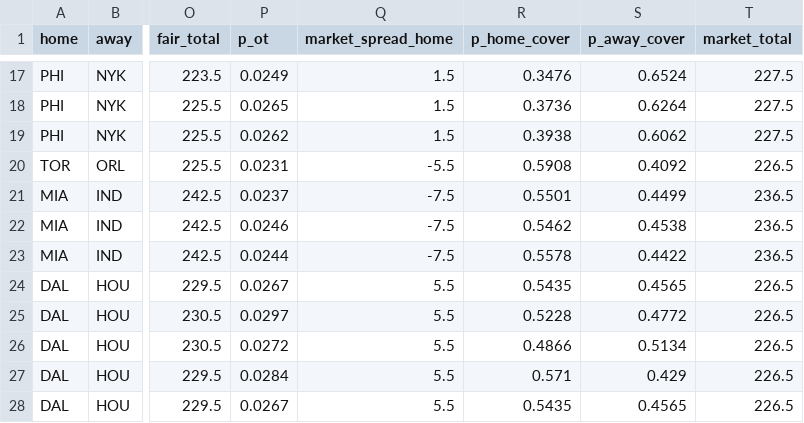
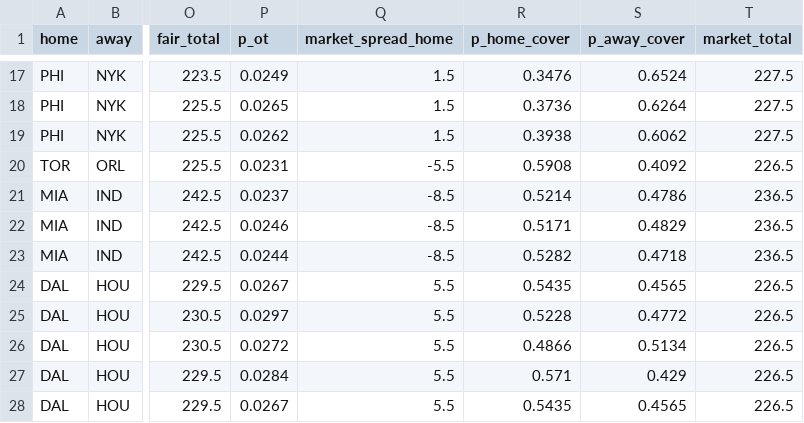
Before and after one commit to shreyaslamba2004-svg/NBA, a CSV file: output/2026-10-30/games.csv, drawn as a sheet; only a part is shown, gaps mark what is left out; the diff names each change by its address in the sheet, - before the commit and + after, or states it on an @@ line.

```diff
--- a/output/2026-10-30/games.csv
+++ b/output/2026-10-30/games.csv
-Q21:Q23 (market_spread_home): -7.5
+Q21:Q23 (market_spread_home): -8.5
-R21 (p_home_cover): 0.5501
+R21 (p_home_cover): 0.5214
-S21 (p_away_cover): 0.4499
+S21 (p_away_cover): 0.4786
-R22 (p_home_cover): 0.5462
+R22 (p_home_cover): 0.5171
-S22 (p_away_cover): 0.4538
+S22 (p_away_cover): 0.4829
-R23 (p_home_cover): 0.5578
+R23 (p_home_cover): 0.5282
-S23 (p_away_cover): 0.4422
+S23 (p_away_cover): 0.4718
```
Also changed, not shown: output/2026-10-30/sgm.csv, 5 other files.
